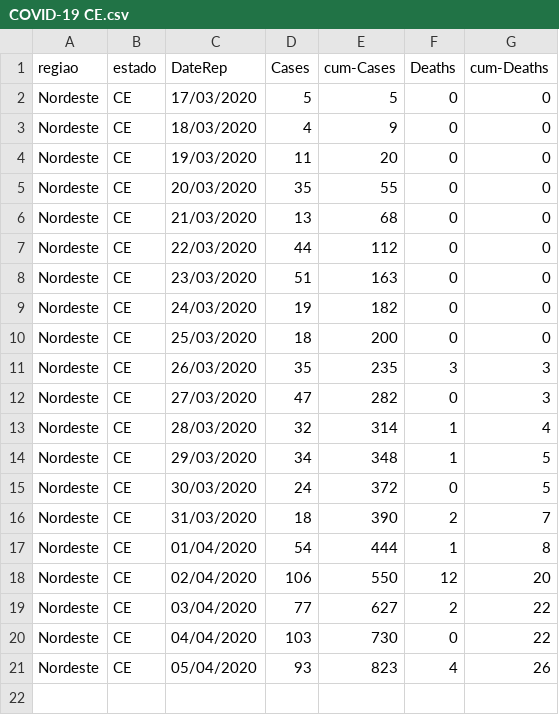
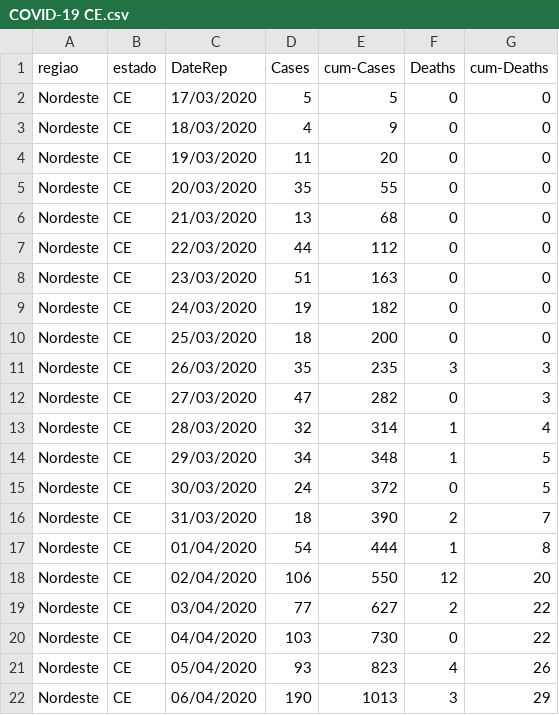
Before and after one commit to ravellys/Richards_covid19, a CSV file: data/data_mensured/COVID-19 CE.csv (was data/DADOS/COVID-19 CE.csv), drawn as a sheet; the diff names each change by its address in the sheet, - before the commit and + after, or states it on an @@ line.

```diff
--- a/data/DADOS/COVID-19 CE.csv
+++ b/data/data_mensured/COVID-19 CE.csv
+row 22: Nordeste | CE | 06/04/2020 | 190 | 1013 | 3 | 29
```
Also changed, not shown: data/data_mensured/COVID-19 DF.csv, data/data_mensured/COVID-19 GO.csv, 47 other files.
